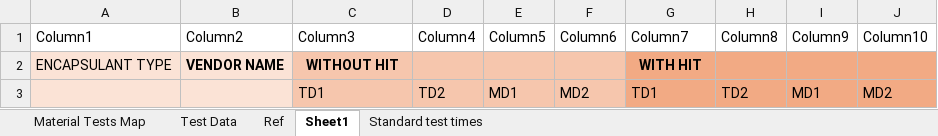
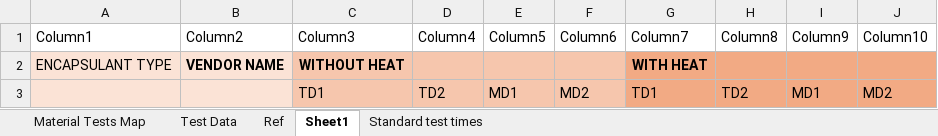
Before and after one commit to naveen221001/rnd-solar-api, an Excel workbook: data/Solar_Lab_Tests.xlsx, sheet Sheet1, drawn as a sheet; values as stored, in another font and other column widths than the file's, no borders; table styles not drawn; the diff names each change by its address in the sheet, - before the commit and + after, or states it on an @@ line.

```diff
--- a/data/Solar_Lab_Tests.xlsx (sheet Sheet1)
+++ b/data/Solar_Lab_Tests.xlsx (sheet Sheet1)
-C2 (Column3): WITHOUT HIT
+C2 (Column3): WITHOUT HEAT
-G2 (Column7): WITH HIT
+G2 (Column7): WITH HEAT
```
Also changed, not shown: data/Chamber_Tests.xlsx, 1 other file.
